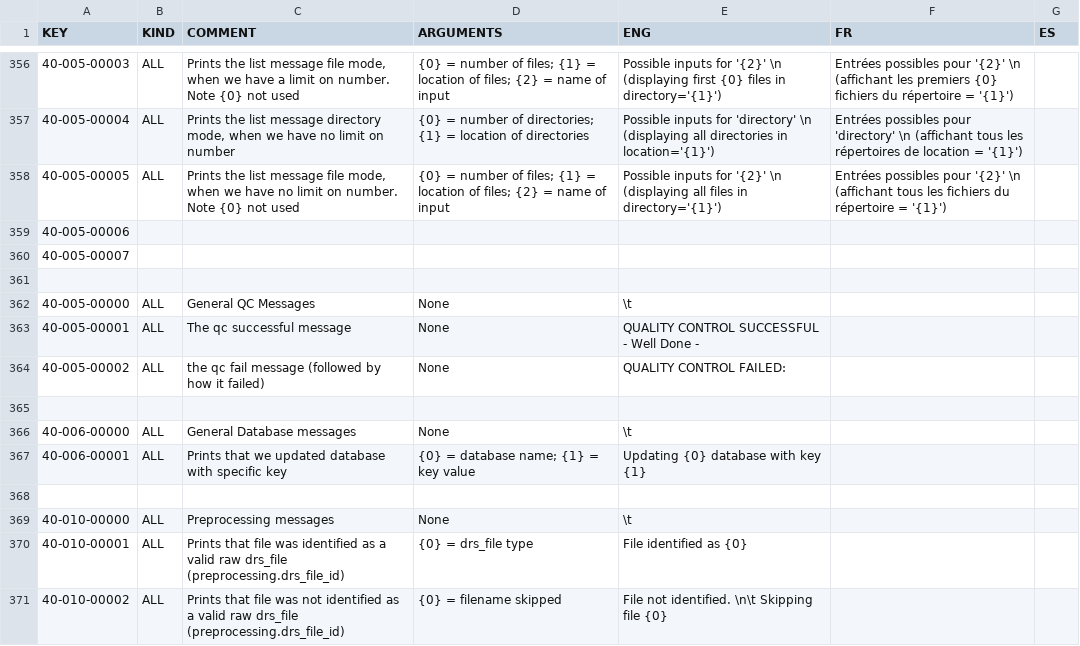
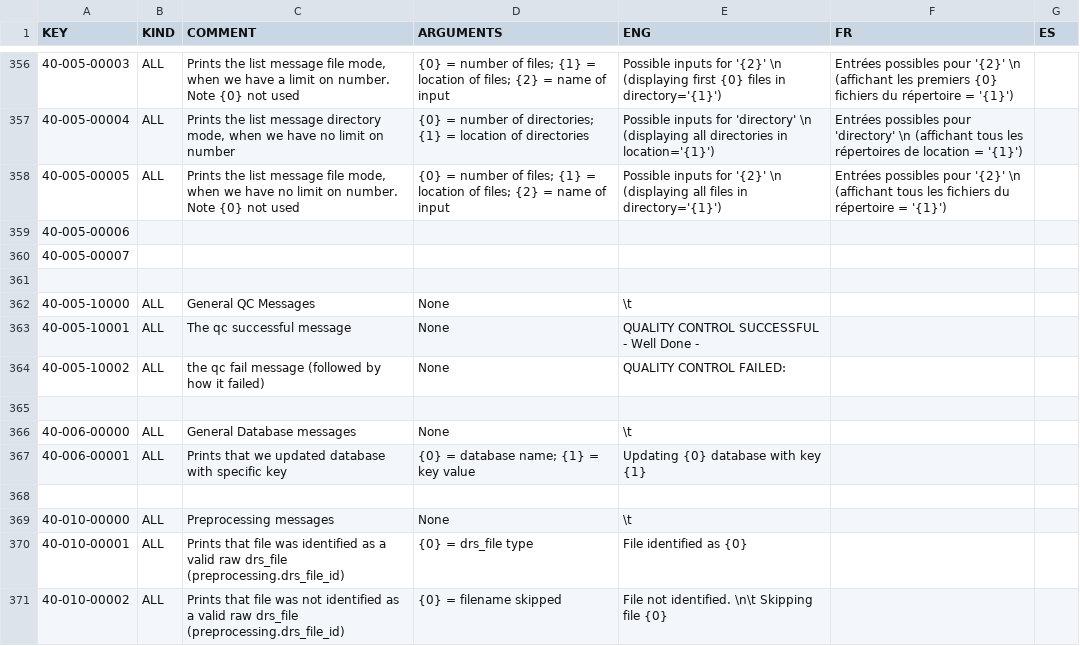
Before and after one commit to njcuk9999/apero-drs, a CSV file: INTROOT2/terrapipe/locale/databases/error.csv, drawn as a sheet; only a part is shown, gaps mark what is left out.

```diff
--- a/INTROOT2/terrapipe/locale/databases/error.csv
+++ b/INTROOT2/terrapipe/locale/databases/error.csv
@@ -361,5 +361,5 @@
 "","","","","","",""
-"40-005-00000","ALL","General QC Messages","None","\t","",""
-"40-005-00001","ALL","The qc successful message","None","QUALITY CONTROL SUCCESSFUL - Well Done -","",""
-"40-005-00002","ALL","the qc fail message (followed by how it failed)","None","QUALITY CONTROL FAILED:","",""
+"40-005-10000","ALL","General QC Messages","None","\t","",""
+"40-005-10001","ALL","The qc successful message","None","QUALITY CONTROL SUCCESSFUL - Well Done -","",""
+"40-005-10002","ALL","the qc fail message (followed by how it failed)","None","QUALITY CONTROL FAILED:","",""
 "","","","","","",""
```
Also changed, not shown: 1 other file.
